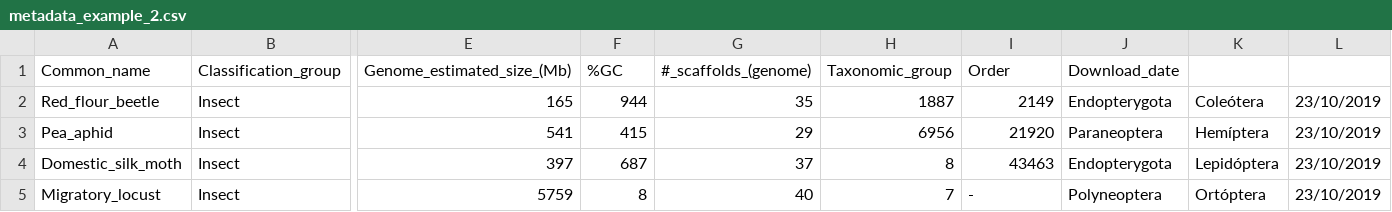
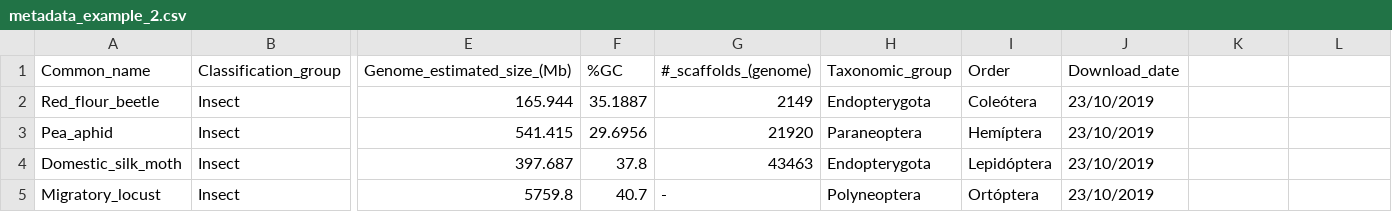
Before and after one commit to BCEM-UniAndes/Reproducibility-Guidelines, a CSV file: metadata/metadata_example_2.csv, drawn as a sheet; only a part is shown, gaps mark what is left out; the diff covers the shown part only; the diff names each change by its address in the sheet, - before the commit and + after, or states it on an @@ line.

Commit message:
csv 2 new format

```diff
--- a/metadata/metadata_example_2.csv
+++ b/metadata/metadata_example_2.csv
-E2 (Genome_estimated_size_(Mb)): 165
+E2 (Genome_estimated_size_(Mb)): 165.944
-F2 (%GC): 944
+F2 (%GC): 35.1887
-G2 (#_scaffolds_(genome)): 35
+G2 (#_scaffolds_(genome)): 2149
-H2 (Taxonomic_group): 1887
+H2 (Taxonomic_group): Endopterygota
-I2 (Order): 2149
+I2 (Order): Coleótera
-J2 (Download_date): Endopterygota
+J2 (Download_date): 23/10/2019
-K2: Coleótera
+K2: (empty)
-L2:L5: 23/10/2019
+L2:L5: (empty)
-E3 (Genome_estimated_size_(Mb)): 541
+E3 (Genome_estimated_size_(Mb)): 541.415
-F3 (%GC): 415
+F3 (%GC): 29.6956
-G3 (#_scaffolds_(genome)): 29
+G3 (#_scaffolds_(genome)): 21920
-H3 (Taxonomic_group): 6956
+H3 (Taxonomic_group): Paraneoptera
-I3 (Order): 21920
+I3 (Order): Hemíptera
-J3 (Download_date): Paraneoptera
+J3 (Download_date): 23/10/2019
-K3: Hemíptera
+K3: (empty)
-E4 (Genome_estimated_size_(Mb)): 397
+E4 (Genome_estimated_size_(Mb)): 397.687
-F4 (%GC): 687
+F4 (%GC): 37.8
-G4 (#_scaffolds_(genome)): 37
+G4 (#_scaffolds_(genome)): 43463
-H4 (Taxonomic_group): 8
+H4 (Taxonomic_group): Endopterygota
-I4 (Order): 43463
+I4 (Order): Lepidóptera
-J4 (Download_date): Endopterygota
+J4 (Download_date): 23/10/2019
-K4: Lepidóptera
+K4: (empty)
-E5 (Genome_estimated_size_(Mb)): 5759
+E5 (Genome_estimated_size_(Mb)): 5759.8
-F5 (%GC): 8
+F5 (%GC): 40.7
-G5 (#_scaffolds_(genome)): 40
+G5 (#_scaffolds_(genome)): -
-H5 (Taxonomic_group): 7
+H5 (Taxonomic_group): Polyneoptera
-I5 (Order): -
+I5 (Order): Ortóptera
-J5 (Download_date): Polyneoptera
+J5 (Download_date): 23/10/2019
-K5: Ortóptera
+K5: (empty)
```
Also changed, not shown: 127 edited cells elsewhere in this file.
